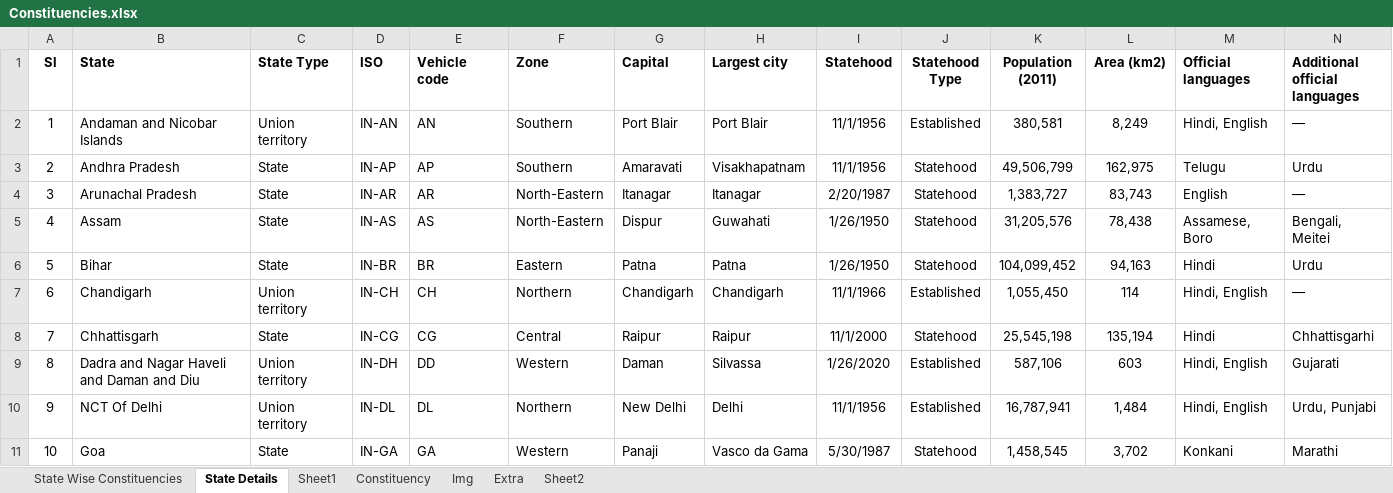
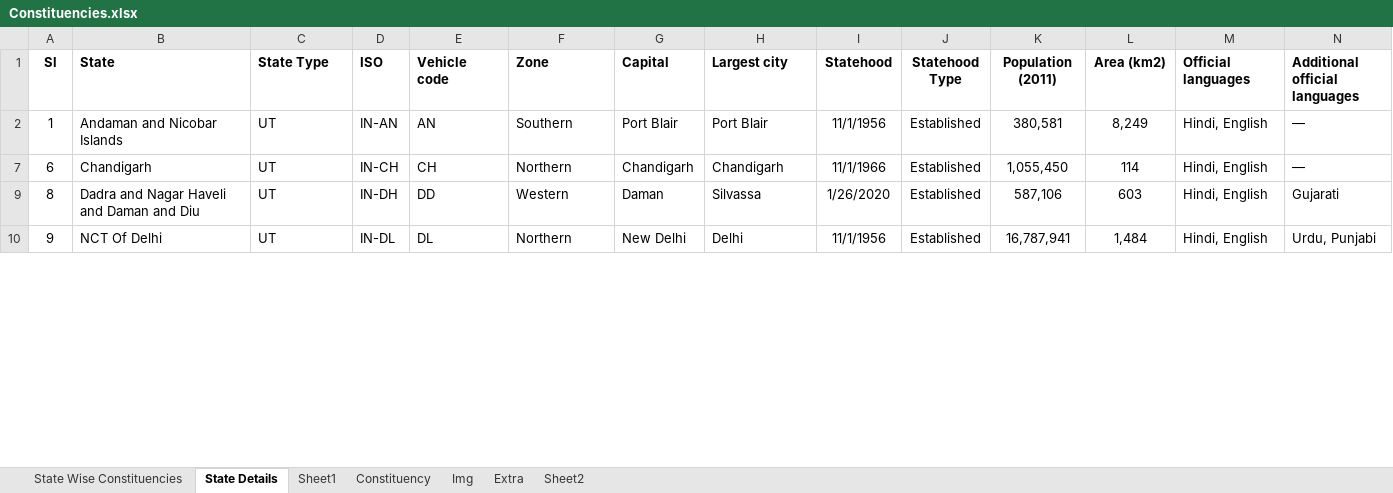
Before and after one commit to shashikanthmbhat/Election_Result_Analysis, an Excel workbook: Data/Final/Constituencies.xlsx, sheet State Details, drawn as a sheet; only a part is shown; values as stored, in another font and other column widths than the file's, no borders; rows hold the shown columns only; the diff covers the shown part only; the diff names each change by its address in the sheet, - before the commit and + after, or states it on an @@ line.

```diff
--- a/Data/Final/Constituencies.xlsx (sheet State Details)
+++ b/Data/Final/Constituencies.xlsx (sheet State Details)
-C2 (State Type): Union territory
+C2 (State Type): UT
@@ row 3 hidden: 2 | Andhra Pradesh | State | IN-AP | AP | Southern | Amaravati | Visakhapatnam | 11/1/1956 | Statehood | 49,506,799 | 162,975 | Telugu | Urdu @@
@@ row 4 hidden: 3 | Arunachal Pradesh | State | IN-AR | AR | North-Eastern | Itanagar | Itanagar | 2/20/1987 | Statehood | 1,383,727 | 83,743 | English | — @@
@@ row 5 hidden: 4 | Assam | State | IN-AS | AS | North-Eastern | Dispur | Guwahati | 1/26/1950 | Statehood | 31,205,576 | 78,438 | Assamese, Boro | Bengali, Meitei @@
@@ row 6 hidden: 5 | Bihar | State | IN-BR | BR | Eastern | Patna | Patna | 1/26/1950 | Statehood | 104,099,452 | 94,163 | Hindi | Urdu @@
-C7 (State Type): Union territory
+C7 (State Type): UT
@@ row 8 hidden: 7 | Chhattisgarh | State | IN-CG | CG | Central | Raipur | Raipur | 11/1/2000 | Statehood | 25,545,198 | 135,194 | Hindi | Chhattisgarhi @@
-C9:C10 (State Type): Union territory
+C9:C10 (State Type): UT
@@ row 11 hidden: 10 | Goa | State | IN-GA | GA | Western | Panaji | Vasco da Gama | 5/30/1987 | Statehood | 1,458,545 | 3,702 | Konkani | Marathi @@
```
Also changed, not shown: 22 hidden or unhidden rows and 4 edited cells elsewhere in this sheet, 5 other files.
